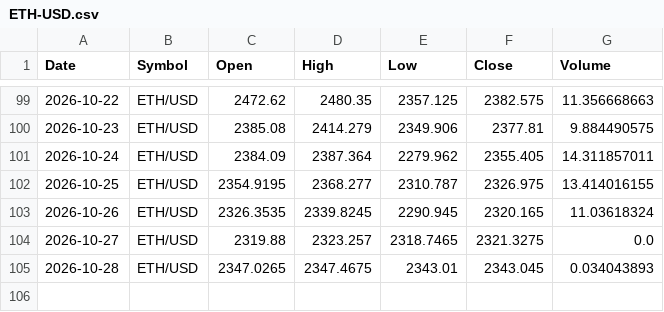
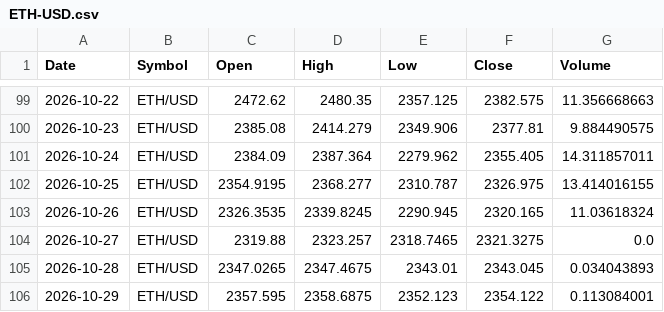
Before and after one commit to x1lde/SeerX, a CSV file: data/crypto/ETH-USD.csv, drawn as a sheet; only a part is shown, gaps mark what is left out; the diff names each change by its address in the sheet, - before the commit and + after, or states it on an @@ line.

```diff
--- a/data/crypto/ETH-USD.csv
+++ b/data/crypto/ETH-USD.csv
+row 106: 2026-10-29 | ETH/USD | 2357.595 | 2358.6875 | 2352.123 | 2354.122 | 0.113084001
```
Also changed, not shown: data/crypto/BTC-USD.csv, data/crypto/LTC-USD.csv, 5 other files.
